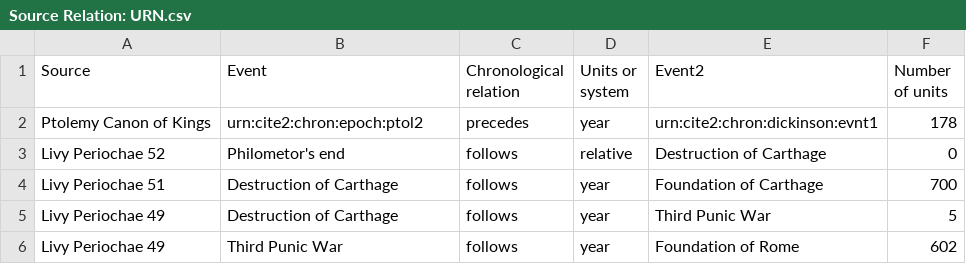
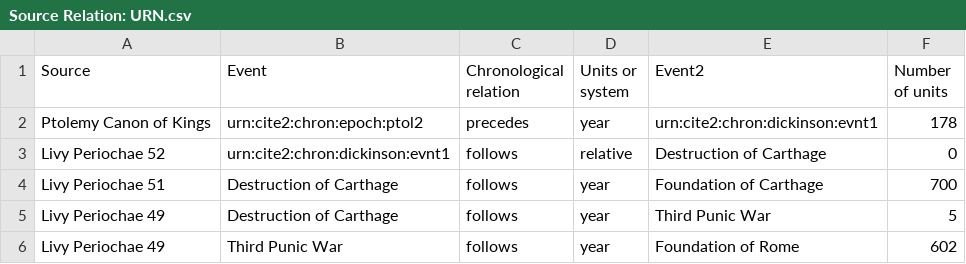
Before and after one commit to jeffreydickinson/Dating-the-Destruction-of-Carthage, a CSV file: Source Relation: URN.csv, drawn as a sheet.

Commit message:
Update Source Relation: URN.csv

```diff
--- a/Source Relation: URN.csv
+++ b/Source Relation: URN.csv
@@ -2,3 +2,3 @@ Source,Event,Chronological relation,Units or system,Event2,Number of units
 Ptolemy Canon of Kings,urn:cite2:chron:epoch:ptol2,precedes,year,urn:cite2:chron:dickinson:evnt1,178
-Livy Periochae 52,Philometor's end,follows,relative,Destruction of Carthage,0
+Livy Periochae 52,urn:cite2:chron:dickinson:evnt1,follows,relative,Destruction of Carthage,0
 Livy Periochae 51,Destruction of Carthage,follows,year,Foundation of Carthage,700
```
